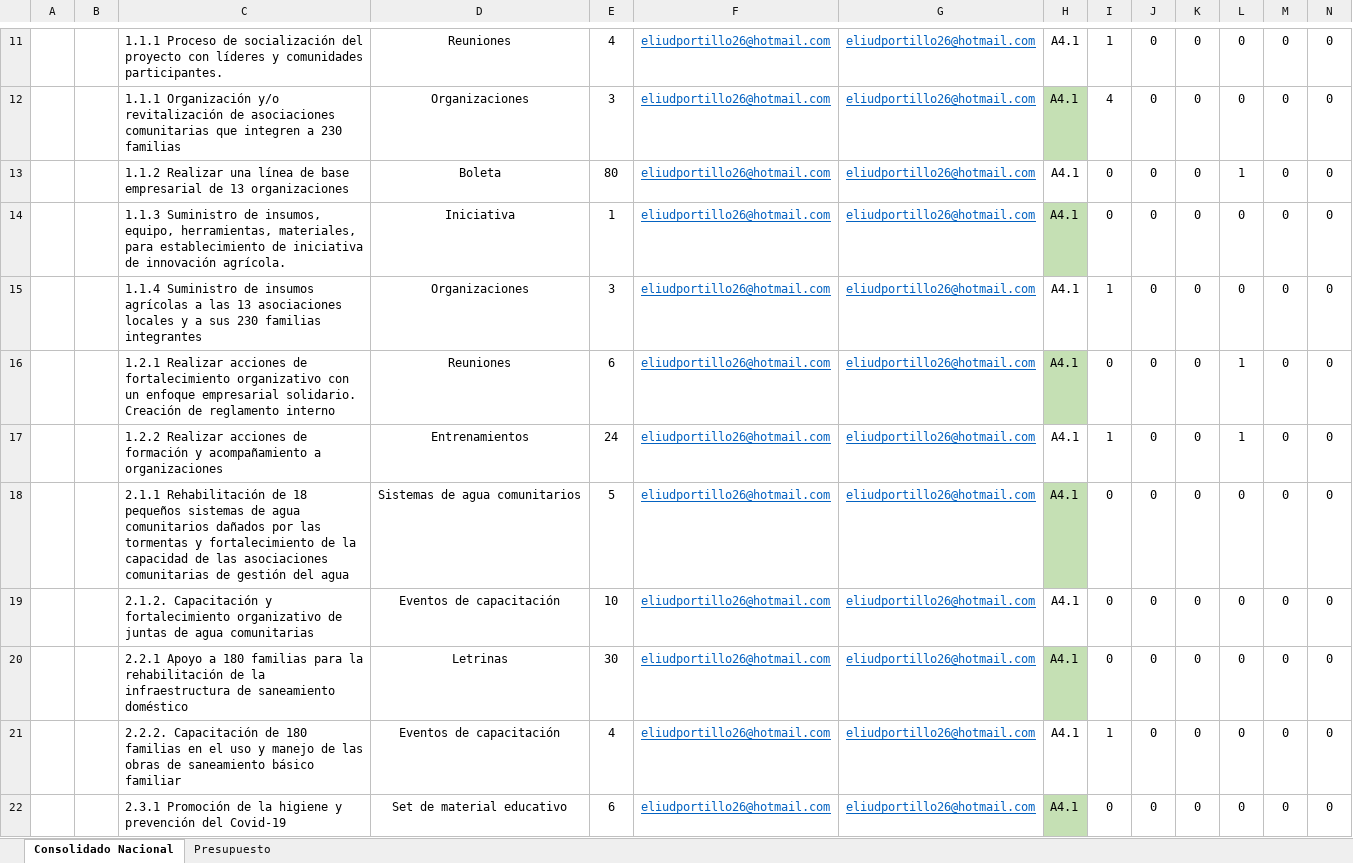
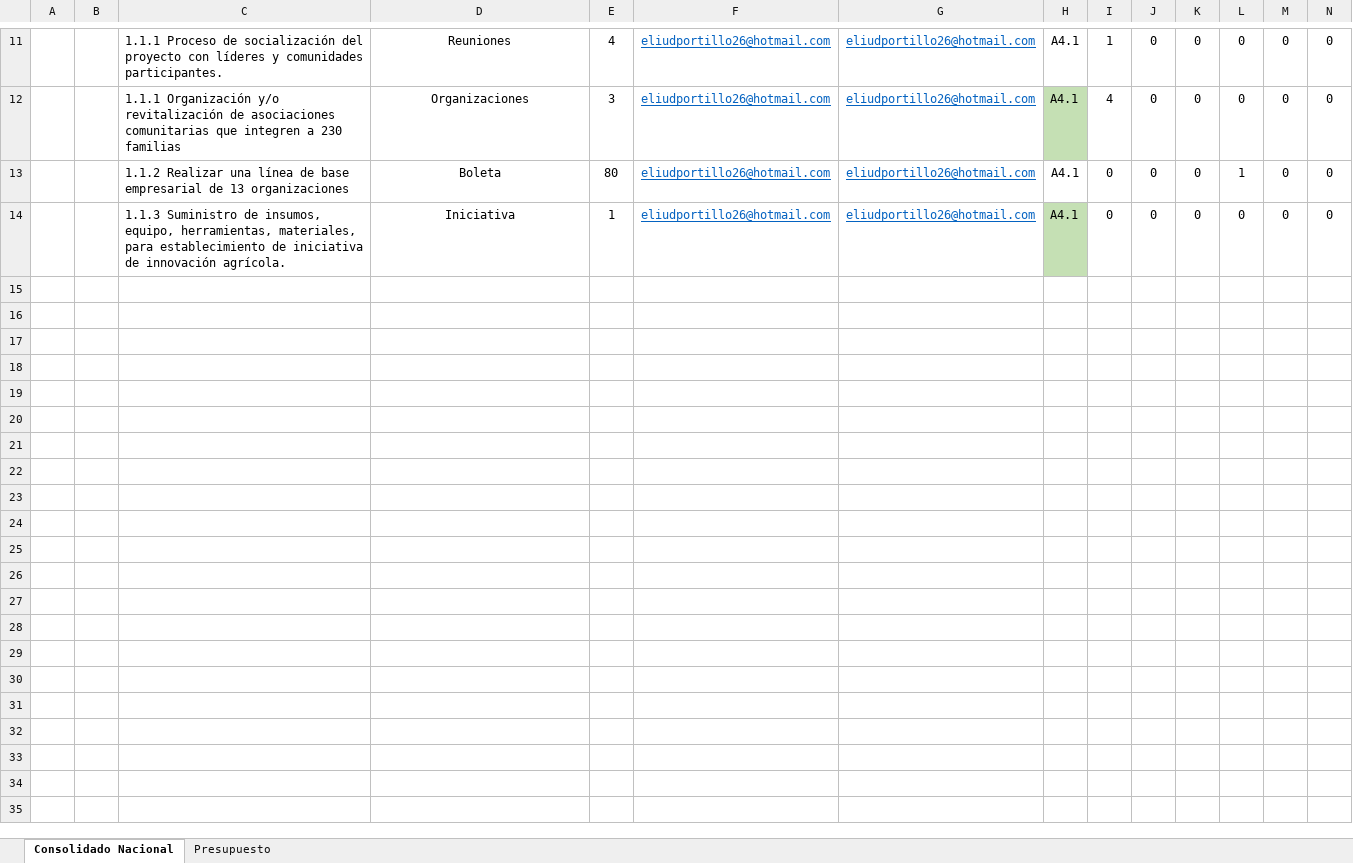
Before and after one commit to melvinportillo/Calendario2.1, an Excel workbook: media/calendarapp/excel/Formato_Cronograma.xlsx, sheet Consolidado Nacional, drawn as a sheet; only a part is shown, gaps mark what is left out; values as stored, in another font and other column widths than the file's, no borders; rows hold the shown columns only; the diff covers the shown part only; the diff names each change by its address in the sheet, - before the commit and + after, or states it on an @@ line.

```diff
--- a/media/calendarapp/excel/Formato_Cronograma.xlsx (sheet Consolidado Nacional)
+++ b/media/calendarapp/excel/Formato_Cronograma.xlsx (sheet Consolidado Nacional)
-row 15:  |  | 1.1.4 Suministro de insumos agrícolas a las 13 asociaciones locales y a sus 230 familias integrantes | Organizaciones | 3 | eliudportillo26@hotmail.com | eliudportillo26@hotmail.com | A4.1 | 1 | 0 | 0 | 0 | 0 | 0
-row 16:  |  | 1.2.1 Realizar acciones de fortalecimiento organizativo con un enfoque empresarial solidario. Creación de reglamento interno | Reuniones | 6 | eliudportillo26@hotmail.com | eliudportillo26@hotmail.com | A4.1 | 0 | 0 | 0 | 1 | 0 | 0
-row 17:  |  | 1.2.2 Realizar acciones de formación y acompañamiento a organizaciones | Entrenamientos | 24 | eliudportillo26@hotmail.com | eliudportillo26@hotmail.com | A4.1 | 1 | 0 | 0 | 1 | 0 | 0
-row 18:  |  | 2.1.1 Rehabilitación de 18 pequeños sistemas de agua comunitarios dañados por las tormentas y fortalecimiento de la capacidad de las asociaciones comunitarias de gestión del agua | Sistemas de agua comunitarios | 5 | eliudportillo26@hotmail.com | eliudportillo26@hotmail.com | A4.1 | 0 | 0 | 0 | 0 | 0 | 0
-row 19:  |  | 2.1.2. Capacitación y fortalecimiento organizativo de juntas de agua comunitarias | Eventos de capacitación | 10 | eliudportillo26@hotmail.com | eliudportillo26@hotmail.com | A4.1 | 0 | 0 | 0 | 0 | 0 | 0
-row 20:  |  | 2.2.1 Apoyo a 180 familias para la rehabilitación de la infraestructura de saneamiento doméstico | Letrinas | 30 | eliudportillo26@hotmail.com | eliudportillo26@hotmail.com | A4.1 | 0 | 0 | 0 | 0 | 0 | 0
-row 21:  |  | 2.2.2. Capacitación de 180 familias en el uso y manejo de las obras de saneamiento básico familiar | Eventos de capacitación | 4 | eliudportillo26@hotmail.com | eliudportillo26@hotmail.com | A4.1 | 1 | 0 | 0 | 0 | 0 | 0
-row 22:  |  | 2.3.1 Promoción de la higiene y prevención del Covid-19 | Set de material educativo | 6 | eliudportillo26@hotmail.com | eliudportillo26@hotmail.com | A4.1 | 0 | 0 | 0 | 0 | 0 | 0
```
Also changed, not shown: 8 removed rows elsewhere in this sheet, 6 other files.
